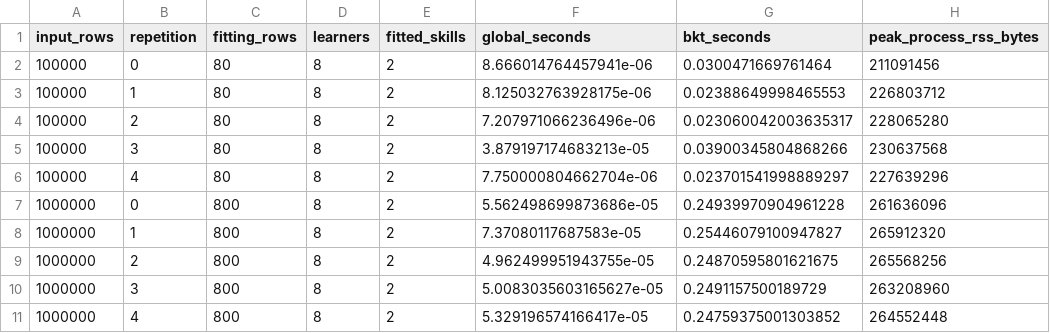
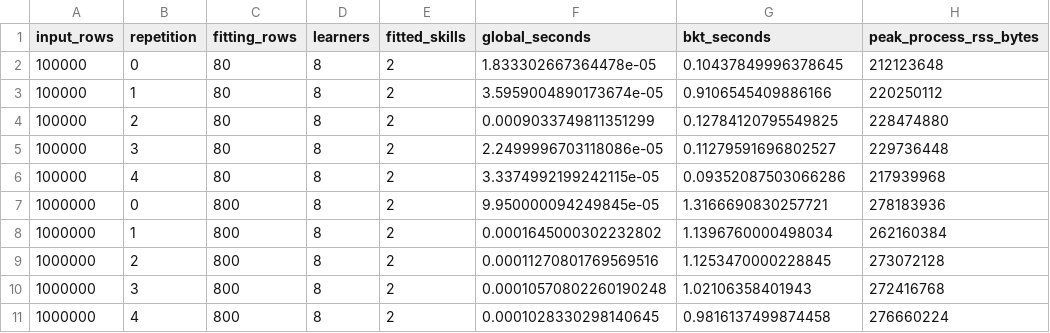
Before and after one commit to Aneesh495/metricon, a CSV file: docs/reports/data/fits.csv, drawn as a sheet; only a part is shown; the diff covers the shown part only.

Commit message:
Refresh verified research reports and workbench captures

```diff
--- a/docs/reports/data/fits.csv
+++ b/docs/reports/data/fits.csv
@@ -1,11 +1,11 @@
 input_rows,repetition,fitting_rows,learners,fitted_skills,global_seconds,bkt_seconds,peak_process_rss_bytes
-100000,0,80,8,2,8.666014764457941e-06,0.0300471669761464,211091456
-100000,1,80,8,2,8.125032763928175e-06,0.02388649998465553,226803712
-100000,2,80,8,2,7.207971066236496e-06,0.023060042003635317,228065280
-100000,3,80,8,2,3.879197174683213e-05,0.03900345804868266,230637568
-100000,4,80,8,2,7.750000804662704e-06,0.023701541998889297,227639296
-1000000,0,800,8,2,5.562498699873686e-05,0.24939970904961228,261636096
-1000000,1,800,8,2,7.37080117687583e-05,0.25446079100947827,265912320
-1000000,2,800,8,2,4.962499951943755e-05,0.24870595801621675,265568256
-1000000,3,800,8,2,5.0083035603165627e-05,0.2491157500189729,263208960
-1000000,4,800,8,2,5.329196574166417e-05,0.24759375001303852,264552448
+100000,0,80,8,2,1.833302667364478e-05,0.10437849996378645,212123648
+100000,1,80,8,2,3.5959004890173674e-05,0.9106545409886166,220250112
+100000,2,80,8,2,0.0009033749811351299,0.12784120795549825,228474880
+100000,3,80,8,2,2.2499996703118086e-05,0.11279591696802527,229736448
+100000,4,80,8,2,3.3374992199242115e-05,0.09352087503066286,217939968
+1000000,0,800,8,2,9.950000094249845e-05,1.3166690830257721,278183936
+1000000,1,800,8,2,0.0001645000302232802,1.1396760000498034,262160384
+1000000,2,800,8,2,0.00011270801769569516,1.1253470000228845,273072128
+1000000,3,800,8,2,0.00010570802260190248,1.02106358401943,272416768
+1000000,4,800,8,2,0.0001028330298140645,0.9816137499874458,276660224
```
Also changed, not shown: 15 edited cells elsewhere in this file, 13 other files.
